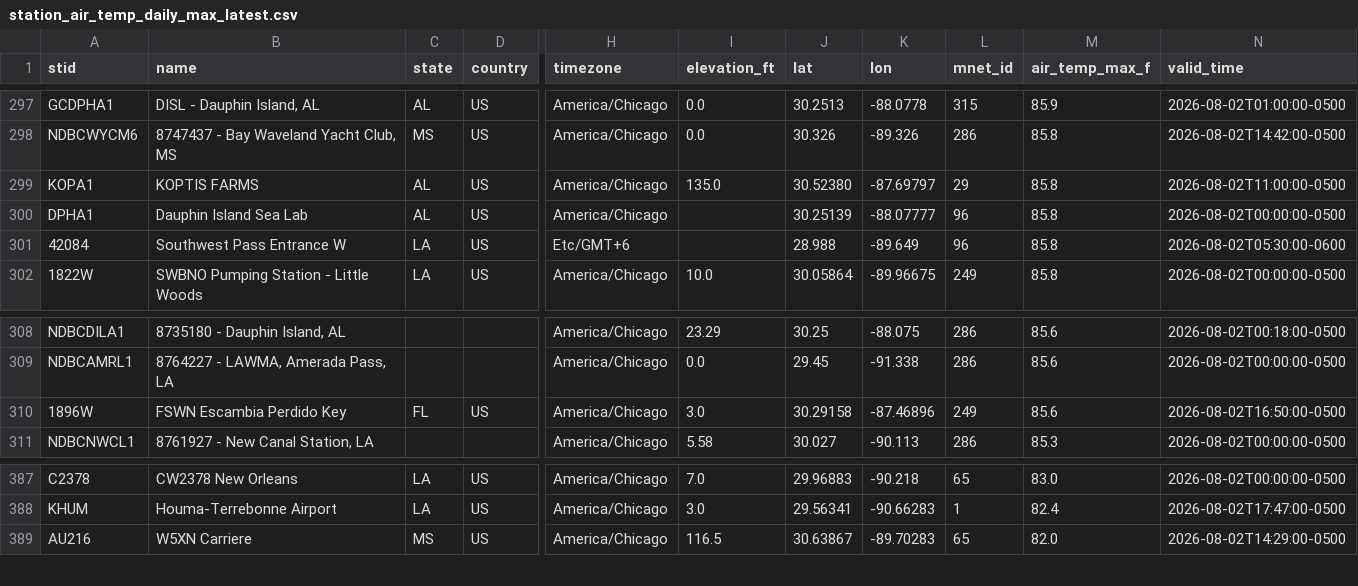
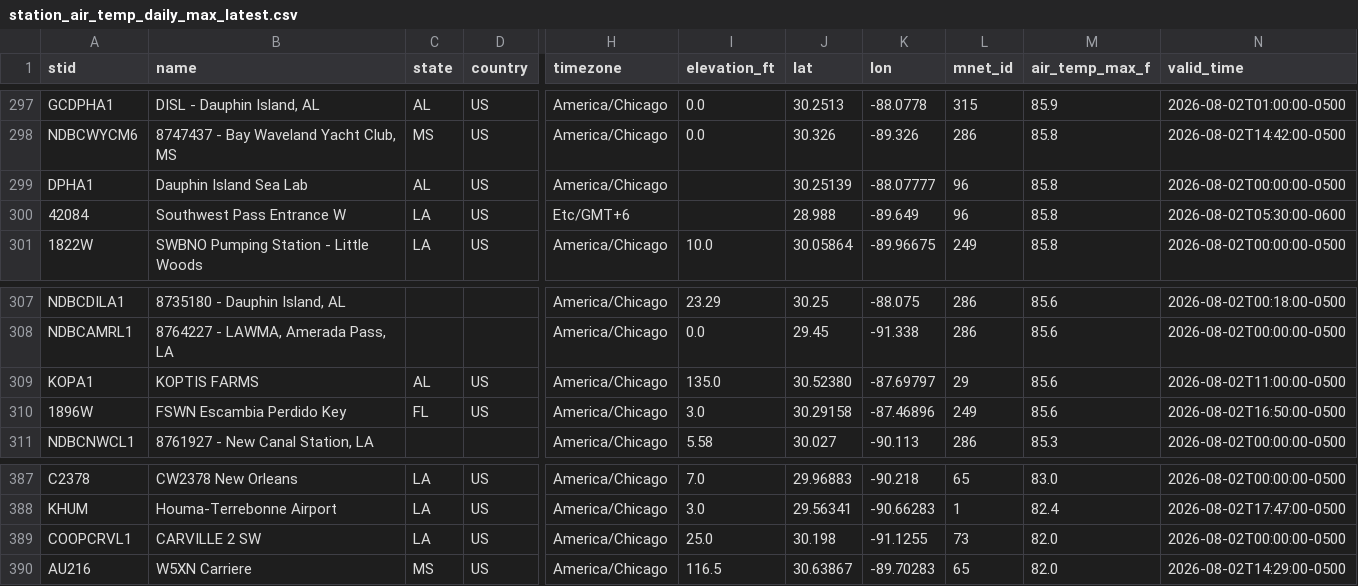
Before and after one commit to mefferso/lix_precip, a CSV file: docs/station_air_temp_daily_max_latest.csv, drawn as a sheet; only a part is shown, gaps mark what is left out; removed rows and columns are numbered as before the commit, all else as after; rows hold the shown columns only; the diff names each change by its address in the sheet, - before the commit and + after, or states it on an @@ line.

```diff
--- a/docs/station_air_temp_daily_max_latest.csv
+++ b/docs/station_air_temp_daily_max_latest.csv
-row 299: KOPA1 | KOPTIS FARMS | AL | US | America/Chicago | 135.0 | 30.52380 | -87.69797 | 29 | 85.8 | 2026-08-02T11:00:00-0500
+row 309: KOPA1 | KOPTIS FARMS | AL | US | America/Chicago | 135.0 | 30.52380 | -87.69797 | 29 | 85.6 | 2026-08-02T11:00:00-0500
+row 389: COOPCRVL1 | CARVILLE 2 SW | LA | US | America/Chicago | 25.0 | 30.198 | -91.1255 | 73 | 82.0 | 2026-08-02T00:00:00-0500
```
Also changed, not shown: docs/station_air_temp_daily_min_latest.csv, docs/station_air_temp_latest.csv, 27 other files.
